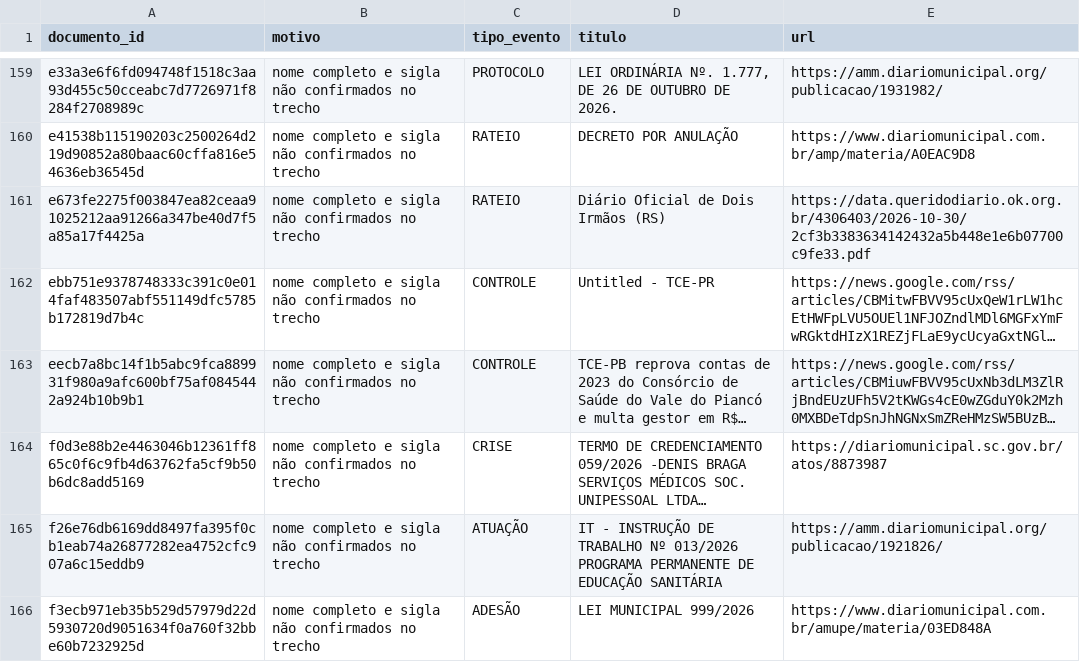
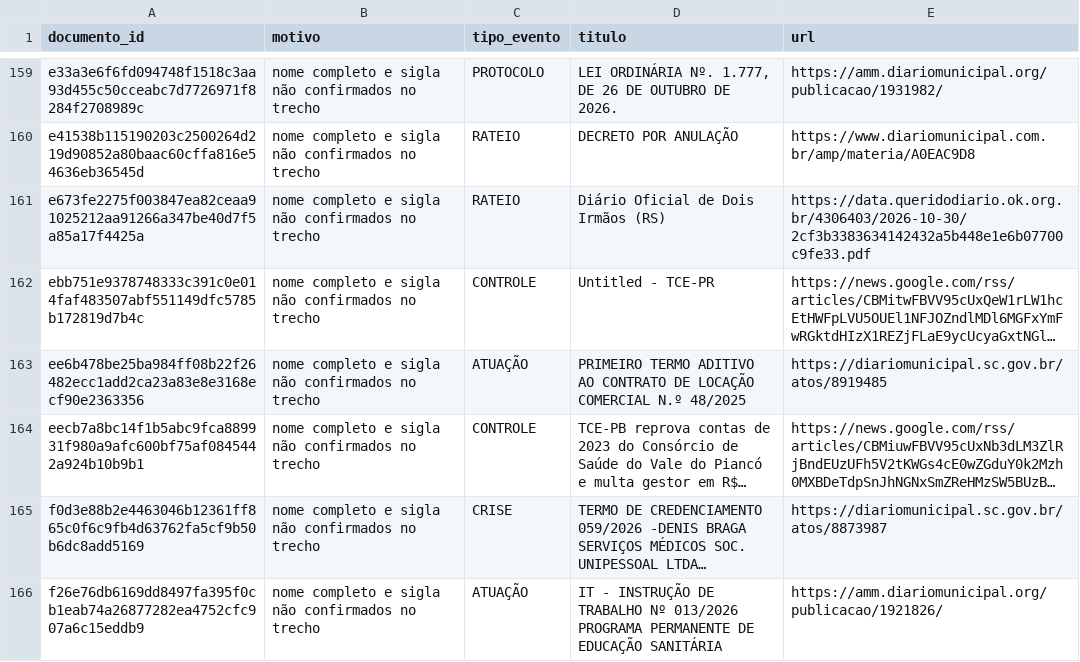
Before and after one commit to driano1221/radar-consorcios-whatsapp, a CSV file: data/catalogo/identidade-pendente.csv, drawn as a sheet; only a part is shown, gaps mark what is left out; the shorter side is filled out with more unchanged rows; long unchanged cells end in …; the diff names each change by its address in the sheet, - before the commit and + after, or states it on an @@ line.

```diff
--- a/data/catalogo/identidade-pendente.csv
+++ b/data/catalogo/identidade-pendente.csv
+row 163: ee6b478be25ba984ff08b22f26482ecc1add2ca23a83e8e3168ecf90e2363356 | nome completo e sigla não confirmados no trecho | ATUAÇÃO | PRIMEIRO TERMO ADITIVO AO CONTRATO DE LOCAÇÃO COMERCIAL N.º 48/2025 | https://diariomunicipal.sc.gov.br/atos/8919485
```
Also changed, not shown: data/catalogo/consorcios.csv, data/catalogo/eventos.csv, 8 other files.
